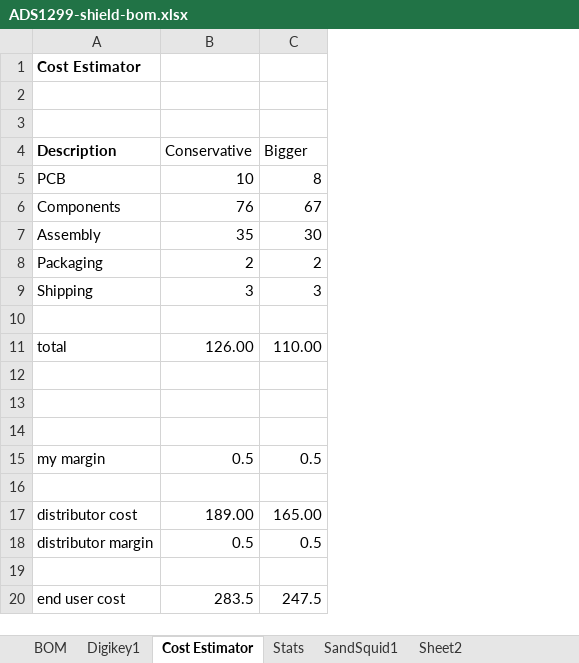
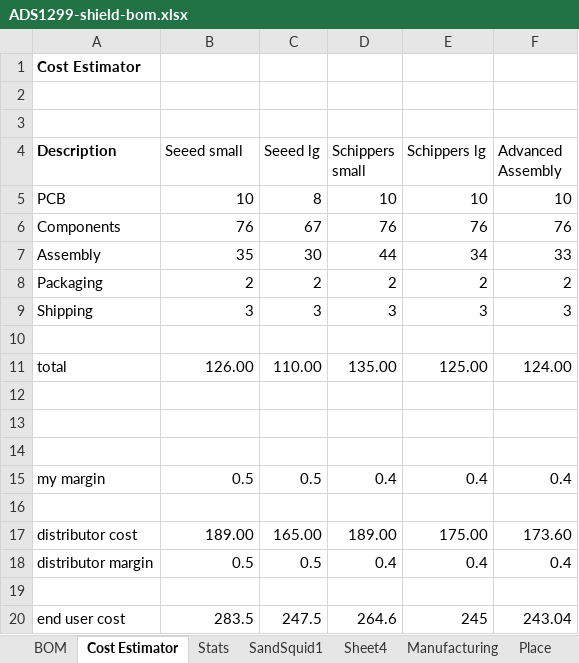
Before and after one commit to starcat-io/hackeeg-shield, an Excel workbook: cam/ADS1299-shield-bom.xlsx, sheet Cost Estimator, drawn as a sheet; values as stored, in another font and other column widths than the file's, no borders; the diff names each change by its address in the sheet, - before the commit and + after, or states it on an @@ line.

```diff
--- a/cam/ADS1299-shield-bom.xlsx (sheet Cost Estimator)
+++ b/cam/ADS1299-shield-bom.xlsx (sheet Cost Estimator)
-sheet tab: Digikey1
-sheet tab: Sheet2
+sheet tab: Sheet4
+sheet tab: Manufacturing
+sheet tab: Place
+column D (Schippers small), rows 5-20: 10 | 76 | 44 | 2 | 3 |  | 135.00 |  |  |  | 0.4 |  | 189.00 | 0.4 |  | 264.6
+column E (Schippers lg), rows 5-20: 10 | 76 | 34 | 2 | 3 |  | 125.00 |  |  |  | 0.4 |  | 175.00 | 0.4 |  | 245
+column F (Advanced Assembly), rows 5-20: 10 | 76 | 33 | 2 | 3 |  | 124.00 |  |  |  | 0.4 |  | 173.60 | 0.4 |  | 243.04
-B4: Conservative
+B4: Seeed small
-C4: Bigger
+C4: Seeed lg
```
Also changed, not shown: sheet BOM, sheet Stats, formulas that keep their value, 3 other files.
